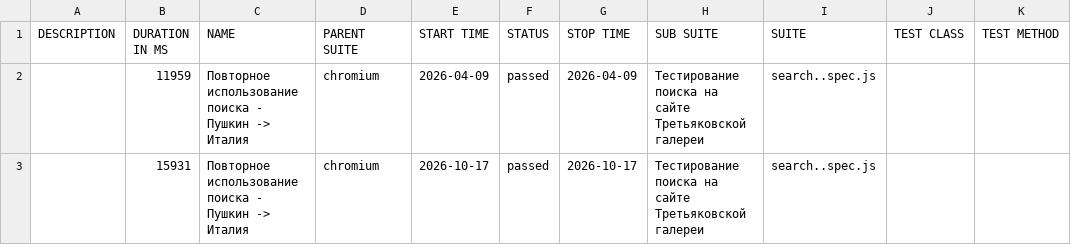
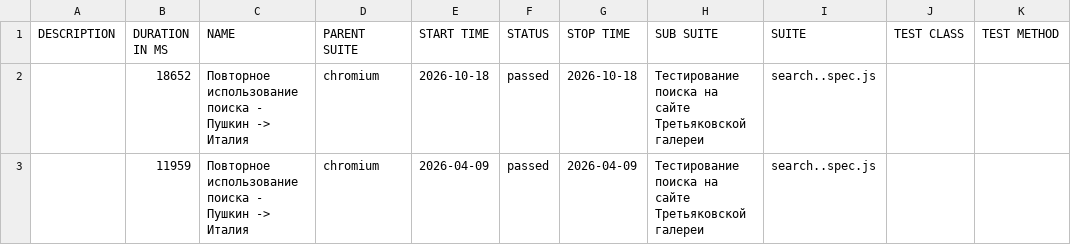
Before and after one commit to Kemont2H/tretyakov-tests, a CSV file: data/suites.csv, drawn as a sheet.

```diff
--- a/data/suites.csv
+++ b/data/suites.csv
@@ -1,3 +1,3 @@
 "DESCRIPTION","DURATION IN MS","NAME","PARENT SUITE","START TIME","STATUS","STOP TIME","SUB SUITE","SUITE","TEST CLASS","TEST METHOD"
+"","18652","Повторное использование поиска - Пушкин -> Италия","chromium","2026-10-18","passed","2026-10-18","Тестирование поиска на сайте Третьяковской галереи","search..spec.js","",""
 "","11959","Повторное использование поиска - Пушкин -> Италия","chromium","2026-04-09","passed","2026-04-09","Тестирование поиска на сайте Третьяковской галереи","search..spec.js","",""
-"","15931","Повторное использование поиска - Пушкин -> Италия","chromium","2026-10-17","passed","2026-10-17","Тестирование поиска на сайте Третьяковской галереи","search..spec.js","",""
```
Also changed, not shown: 18 other files.
